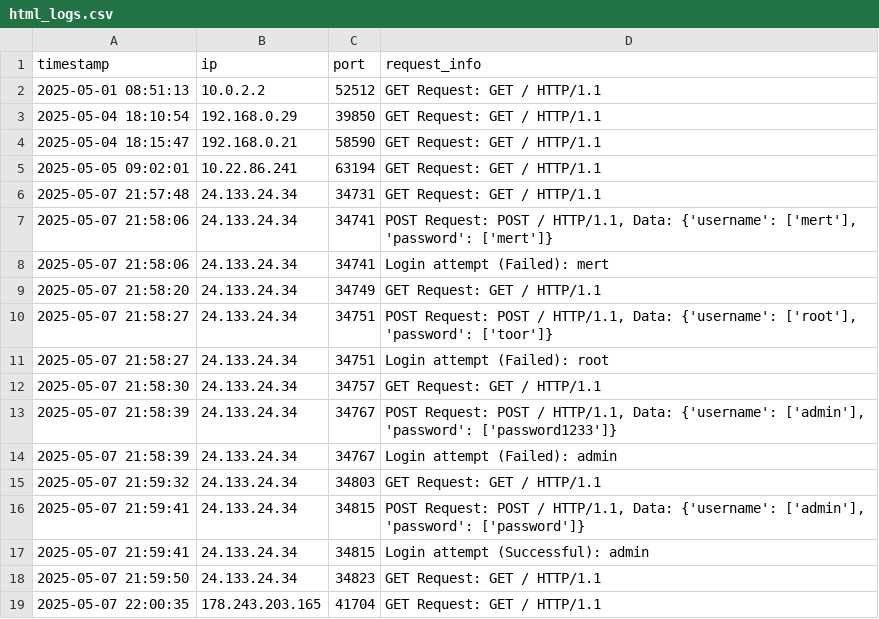
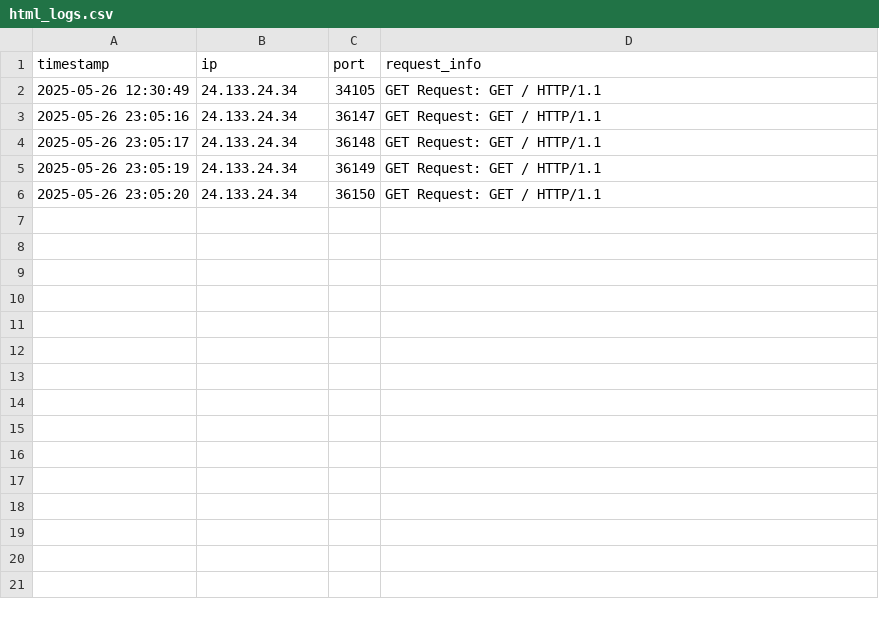
Before and after one commit to MertKopruvali/Honeynet-Gelistirme, a CSV file: html_logs.csv, drawn as a sheet.

```diff
--- a/html_logs.csv
+++ b/html_logs.csv
@@ -1,19 +1,6 @@
 timestamp,ip,port,request_info
-2025-05-01 08:51:13,10.0.2.2,52512,GET Request: GET / HTTP/1.1
-2025-05-04 18:10:54,192.168.0.29,39850,GET Request: GET / HTTP/1.1
-2025-05-04 18:15:47,192.168.0.21,58590,GET Request: GET / HTTP/1.1
-2025-05-05 09:02:01,10.22.86.241,63194,GET Request: GET / HTTP/1.1
-2025-05-07 21:57:48,24.133.24.34,34731,GET Request: GET / HTTP/1.1
-2025-05-07 21:58:06,24.133.24.34,34741,"POST Request: POST / HTTP/1.1, Data: {'username': ['mert'], 'password': ['mert']}"
-2025-05-07 21:58:06,24.133.24.34,34741,Login attempt (Failed): mert
-2025-05-07 21:58:20,24.133.24.34,34749,GET Request: GET / HTTP/1.1
-2025-05-07 21:58:27,24.133.24.34,34751,"POST Request: POST / HTTP/1.1, Data: {'username': ['root'], 'password': ['toor']}"
-2025-05-07 21:58:27,24.133.24.34,34751,Login attempt (Failed): root
-2025-05-07 21:58:30,24.133.24.34,34757,GET Request: GET / HTTP/1.1
-2025-05-07 21:58:39,24.133.24.34,34767,"POST Request: POST / HTTP/1.1, Data: {'username': ['admin'], 'password': ['password1233']}"
-2025-05-07 21:58:39,24.133.24.34,34767,Login attempt (Failed): admin
-2025-05-07 21:59:32,24.133.24.34,34803,GET Request: GET / HTTP/1.1
-2025-05-07 21:59:41,24.133.24.34,34815,"POST Request: POST / HTTP/1.1, Data: {'username': ['admin'], 'password': ['password']}"
-2025-05-07 21:59:41,24.133.24.34,34815,Login attempt (Successful): admin
-2025-05-07 21:59:50,24.133.24.34,34823,GET Request: GET / HTTP/1.1
-2025-05-07 22:00:35,178.243.203.165,41704,GET Request: GET / HTTP/1.1
+2025-05-26 12:30:49,24.133.24.34,34105,GET Request: GET / HTTP/1.1
+2025-05-26 23:05:16,24.133.24.34,36147,GET Request: GET / HTTP/1.1
+2025-05-26 23:05:17,24.133.24.34,36148,GET Request: GET / HTTP/1.1
+2025-05-26 23:05:19,24.133.24.34,36149,GET Request: GET / HTTP/1.1
+2025-05-26 23:05:20,24.133.24.34,36150,GET Request: GET / HTTP/1.1
```
Also changed, not shown: http_logs.csv, ssh_logs.csv, 13 other files.
